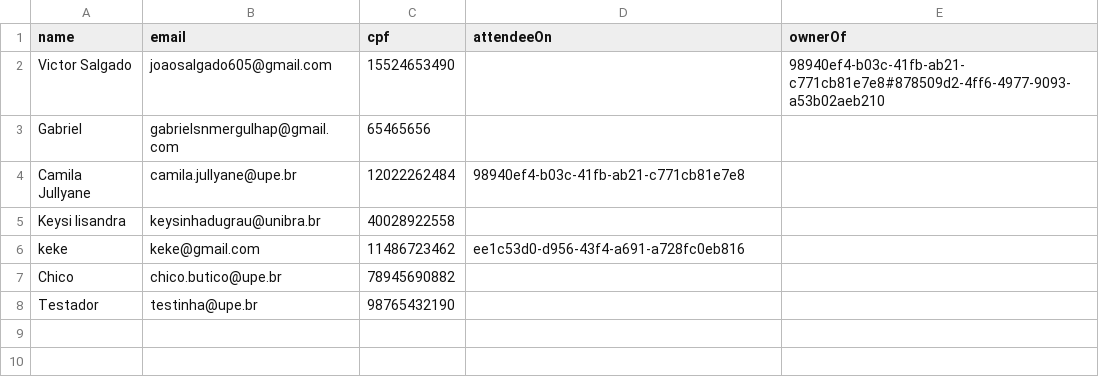
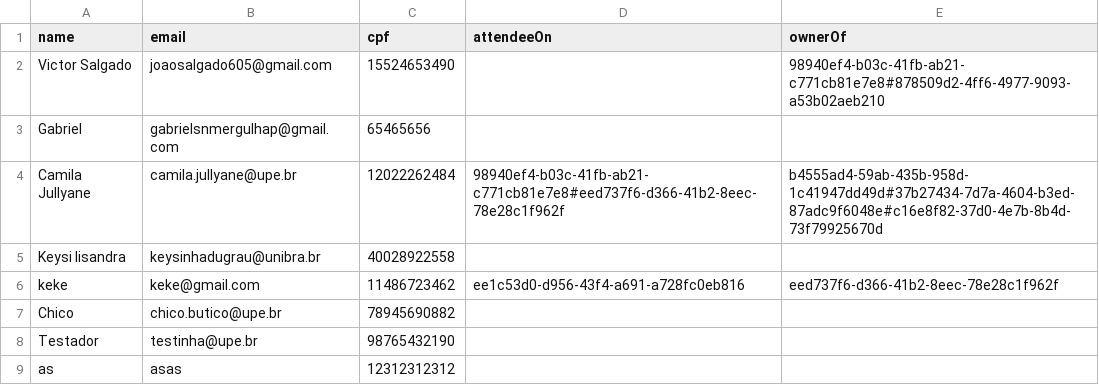
Before and after one commit to camilajullyane/CRUD-event, a CSV file: DB/user.csv, drawn as a sheet.

```diff
--- a/DB/user.csv
+++ b/DB/user.csv
@@ -3,6 +3,7 @@ Victor Salgado,joaosalgado605@gmail.com,15524653490,,98940ef4-b03c-41fb-ab21-c77
 Gabriel,gabrielsnmergulhap@gmail.com,65465656,,
-Camila Jullyane,camila.jullyane@upe.br,12022262484,98940ef4-b03c-41fb-ab21-c771cb81e7e8,
+Camila Jullyane,camila.jullyane@upe.br,12022262484,98940ef4-b03c-41fb-ab21-c771cb81e7e8#eed737f6-d366-41b2-8eec-78e28c1f962f,b4555ad4-59ab-435b-958d-1c41947dd49d#37b27434-7d7a-4604-b3ed-87adc9f6048e#c16e8f82-37d0-4e7b-8b4d-73f79925670d
 Keysi lisandra,keysinhadugrau@unibra.br,40028922558,,
-keke,keke@gmail.com,11486723462,ee1c53d0-d956-43f4-a691-a728fc0eb816,
+keke,keke@gmail.com,11486723462,ee1c53d0-d956-43f4-a691-a728fc0eb816,eed737f6-d366-41b2-8eec-78e28c1f962f
 Chico,chico.butico@upe.br,78945690882,,
 Testador,testinha@upe.br,98765432190,,
+as,asas,12312312312,,
```
Also changed, not shown: DB/event.csv, 6 other files.
